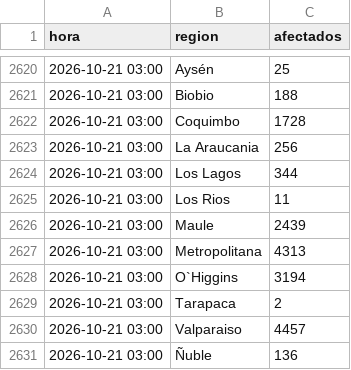
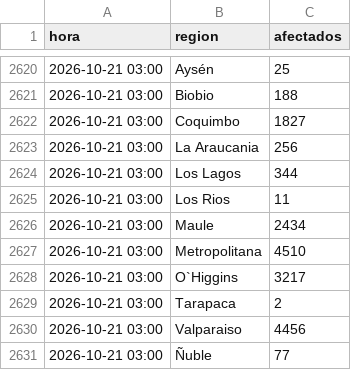
Before and after one commit to diland9/monitor-cortes-chile, a CSV file: data/region.csv, drawn as a sheet; only a part is shown, gaps mark what is left out.

```diff
--- a/data/region.csv
+++ b/data/region.csv
@@ -2621,3 +2621,3 @@
 2026-10-21 03:00,Biobio,188
-2026-10-21 03:00,Coquimbo,1728
+2026-10-21 03:00,Coquimbo,1827
 2026-10-21 03:00,La Araucania,256
@@ -2625,7 +2625,7 @@
 2026-10-21 03:00,Los Rios,11
-2026-10-21 03:00,Maule,2439
-2026-10-21 03:00,Metropolitana,4313
-2026-10-21 03:00,O`Higgins,3194
+2026-10-21 03:00,Maule,2434
+2026-10-21 03:00,Metropolitana,4510
+2026-10-21 03:00,O`Higgins,3217
 2026-10-21 03:00,Tarapaca,2
-2026-10-21 03:00,Valparaiso,4457
-2026-10-21 03:00,Ñuble,136
+2026-10-21 03:00,Valparaiso,4456
+2026-10-21 03:00,Ñuble,77
```
Also changed, not shown: data/nacional.csv, 8 other files.
